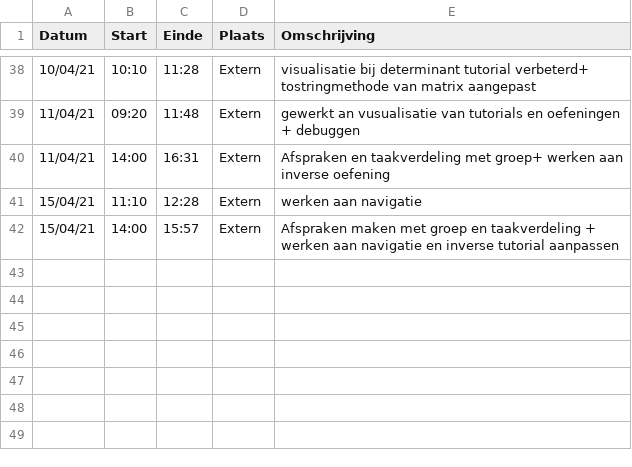
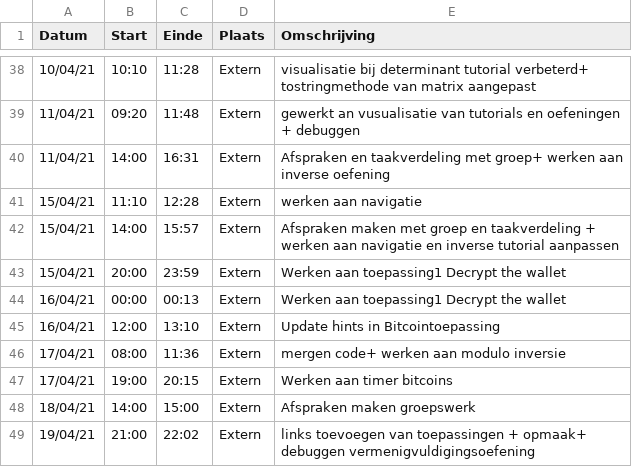
Before and after one commit to rtalwar2/WELCOME-TO-THE-MATRIX, a CSV file: logboeken/TalwarRaman.csv, drawn as a sheet; only a part is shown, gaps mark what is left out.

Commit message:
Update TalwarRaman.csv

```diff
--- a/logboeken/TalwarRaman.csv
+++ b/logboeken/TalwarRaman.csv
@@ -42 +42,8 @@ Datum,Start,Einde,Plaats,Omschrijving
 15/04/21,14:00,15:57,Extern,Afspraken maken met groep en taakverdeling + werken aan navigatie en inverse tutorial aanpassen
+15/04/21,20:00,23:59,Extern,Werken aan toepassing1 Decrypt the wallet
+16/04/21,00:00,00:13,Extern,Werken aan toepassing1 Decrypt the wallet
+16/04/21,12:00,13:10,Extern,Update hints in Bitcointoepassing
+17/04/21,08:00,11:36,Extern,mergen code+ werken aan modulo inversie
+17/04/21,19:00,20:15,Extern,Werken aan timer bitcoins
+18/04/21,14:00,15:00,Extern,Afspraken maken groepswerk
+19/04/21,21:00,22:02,Extern,links toevoegen van toepassingen + opmaak+ debuggen vermenigvuldigingsoefening
```
